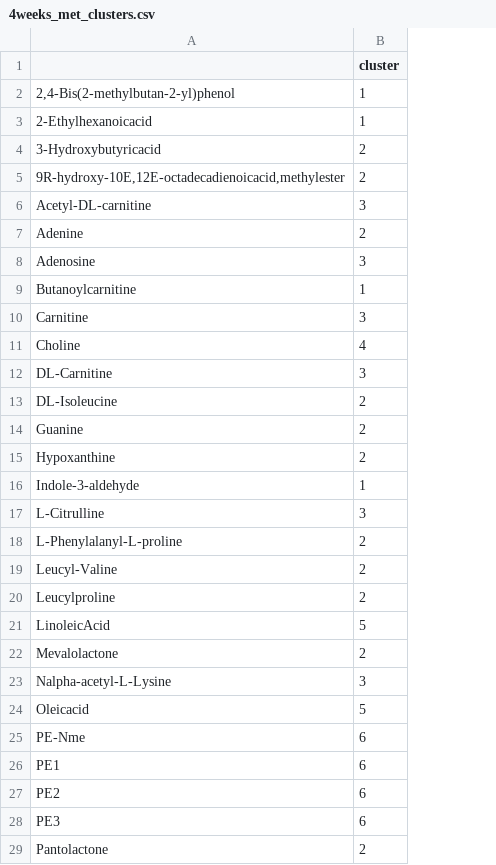
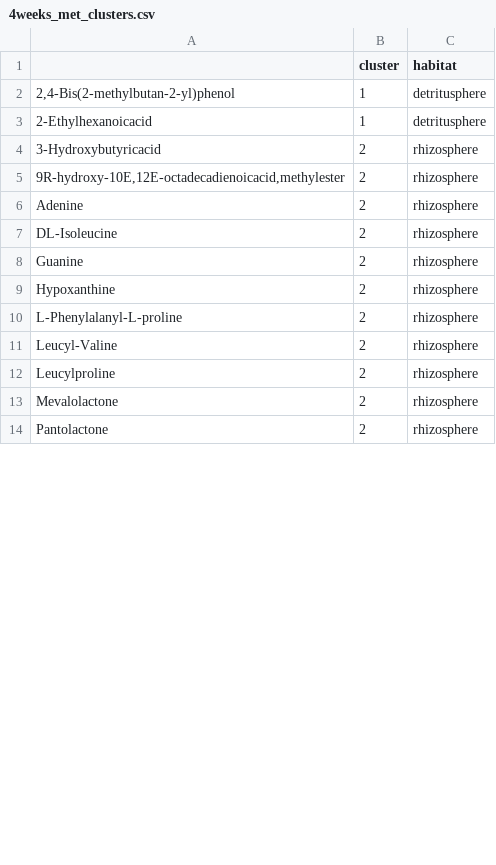
Before and after one commit to linneakh/soil_habitat_omics, a CSV file: output/LCMS/4weeks_met_clusters.csv, drawn as a sheet; only a part is shown; removed rows and columns are numbered as before the commit, all else as after; the diff covers the shown part only; the diff names each change by its address in the sheet, - before the commit and + after, or states it on an @@ line.

```diff
--- a/output/LCMS/4weeks_met_clusters.csv
+++ b/output/LCMS/4weeks_met_clusters.csv
+column C (habitat), rows 2-14: detritusphere | detritusphere | rhizosphere | rhizosphere | rhizosphere | rhizosphere | rhizosphere | rhizosphere | rhizosphere | rhizosphere | rhizosphere | rhizosphere | rhizosphere
@@ row 6 moved to row 15: Acetyl-DL-carnitine @@
-row 8: Adenosine | 3
-row 9: Butanoylcarnitine | 1
-row 10: Carnitine | 3
-row 11: Choline | 4
-row 12: DL-Carnitine | 3
-row 16: Indole-3-aldehyde | 1
-row 17: L-Citrulline | 3
-row 21: LinoleicAcid | 5
-row 23: Nalpha-acetyl-L-Lysine | 3
-row 24: Oleicacid | 5
-row 25: PE-Nme | 6
-row 26: PE1 | 6
-row 27: PE2 | 6
-row 28: PE3 | 6
```
Also changed, not shown: 15 added rows, 1 removed row and 4 edited cells elsewhere in this file, output/LCMS/12weeks_met_clusters.csv, output/LCMS/8weeks_met_clusters.csv, 25 other files.
